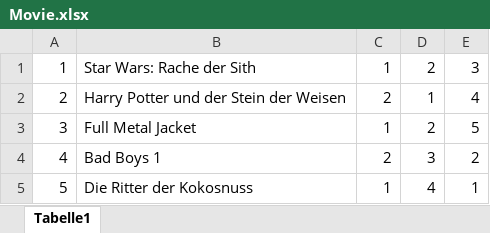
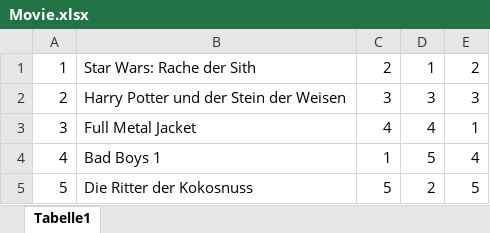
Before and after one commit to GaisbauerLukas/DBIJPA4Mediathek, an Excel workbook: Mediathek/src/main/resources/csv/Movie.xlsx, sheet Tabelle1, drawn as a sheet; values as stored, in another font and other column widths than the file's, no borders; the diff names each change by its address in the sheet, - before the commit and + after, or states it on an @@ line.

Commit message:
update MovieDTO

```diff
--- a/Mediathek/src/main/resources/csv/Movie.xlsx (sheet Tabelle1)
+++ b/Mediathek/src/main/resources/csv/Movie.xlsx (sheet Tabelle1)
-C1: 1
+C1: 2
-D1: 2
+D1: 1
-E1: 3
+E1: 2
-C2: 2
+C2: 3
-D2: 1
+D2: 3
-E2: 4
+E2: 3
-C3: 1
+C3: 4
-D3: 2
+D3: 4
-E3: 5
+E3: 1
-C4: 2
+C4: 1
-D4: 3
+D4: 5
-E4: 2
+E4: 4
-C5: 1
+C5: 5
-D5: 4
+D5: 2
-E5: 1
+E5: 5
```
Also changed, not shown: 1 other file.
